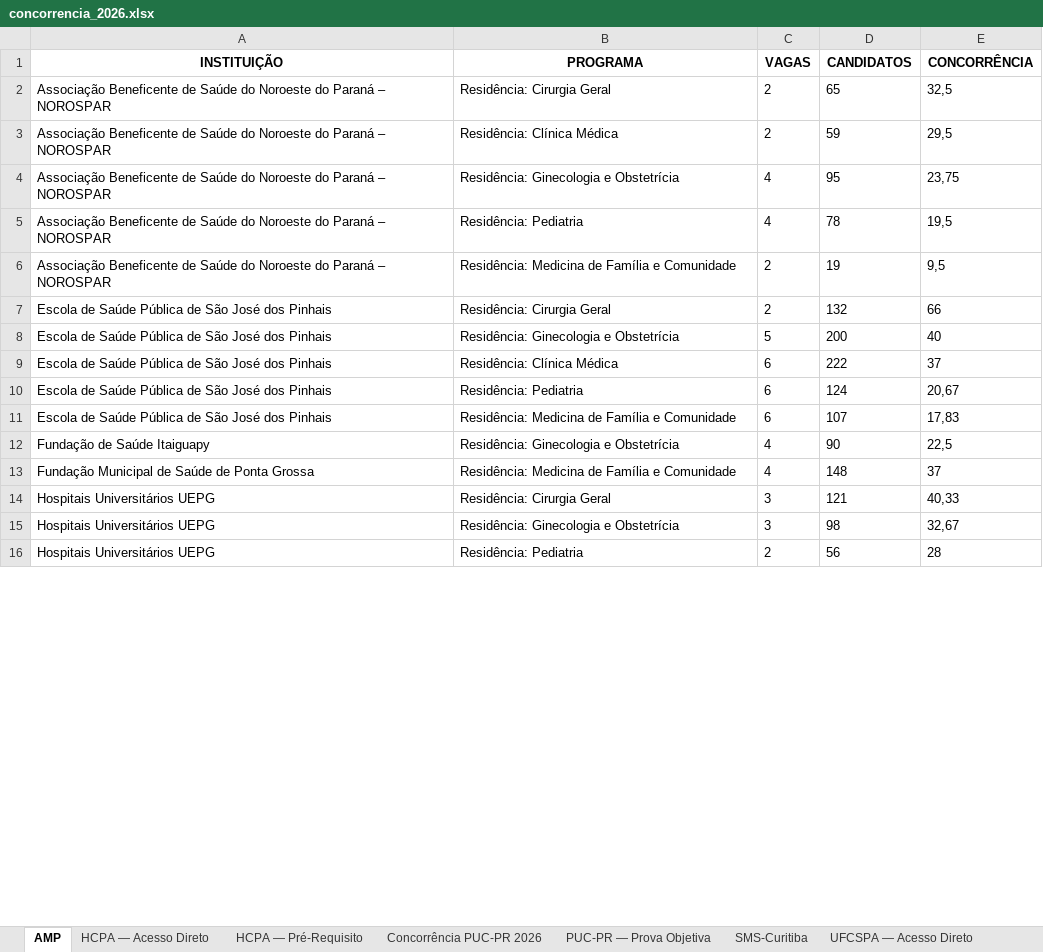
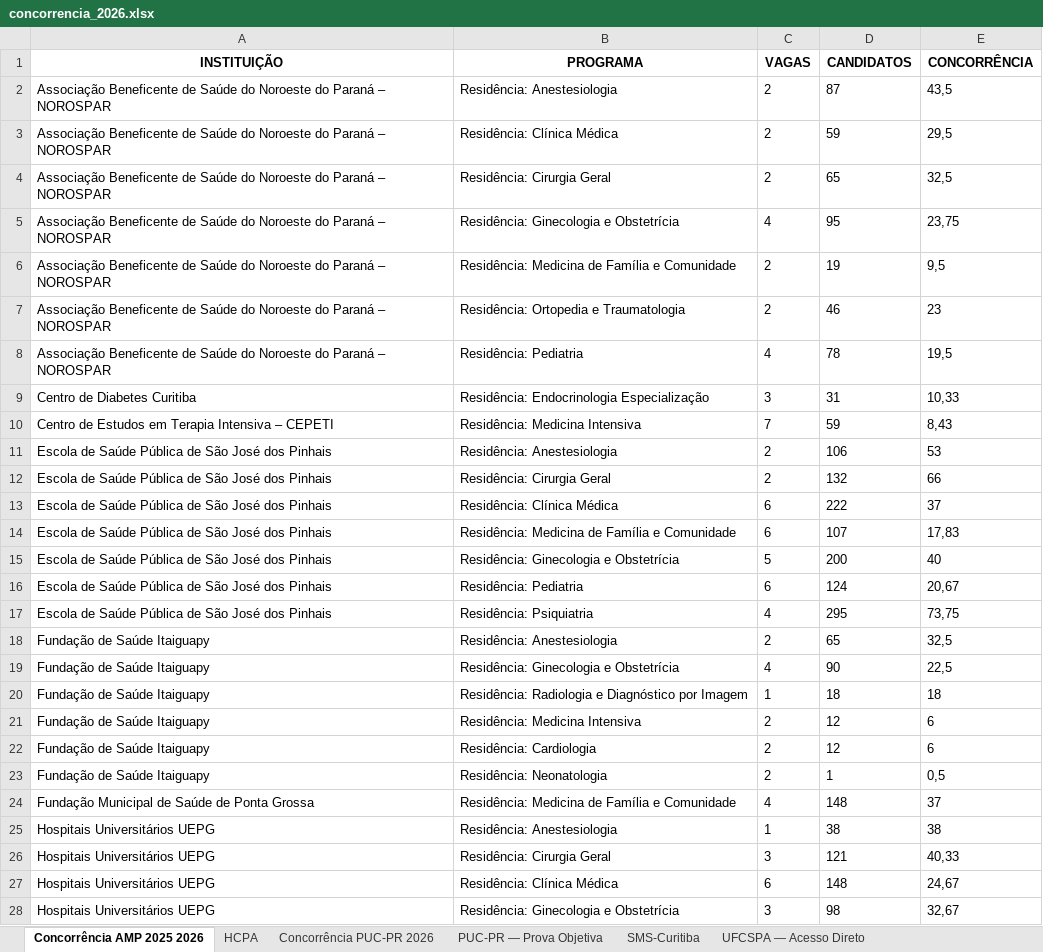
Before and after one commit to cadeteafya/residencia-candidato-vaga, an Excel workbook: site/downloads/concorrencia_2026.xlsx, sheet Concorrência AMP 2025 2026, drawn as a sheet; only a part is shown; the shorter side is filled out with more unchanged rows; values as stored, in another font and other column widths than the file's, no borders; the diff covers the shown part only; the diff names each change by its address in the sheet, - before the commit and + after, or states it on an @@ line.

```diff
--- a/site/downloads/concorrencia_2026.xlsx (sheet Concorrência AMP 2025 2026)
+++ b/site/downloads/concorrencia_2026.xlsx (sheet Concorrência AMP 2025 2026)
-sheet tab: AMP
+sheet tab: Concorrência AMP 2025 2026
-sheet tab: HCPA — Acesso Direto
+sheet tab: HCPA
-sheet tab: HCPA — Pré-Requisito
+row 2: Associação Beneficente de Saúde do Noroeste do Paraná – NOROSPAR | Residência: Anestesiologia | 2 | 87 | 43,5
+row 7: Associação Beneficente de Saúde do Noroeste do Paraná – NOROSPAR | Residência: Ortopedia e Traumatologia | 2 | 46 | 23
+row 9: Centro de Diabetes Curitiba | Residência: Endocrinologia Especialização | 3 | 31 | 10,33
+row 10: Centro de Estudos em Terapia Intensiva – CEPETI | Residência: Medicina Intensiva | 7 | 59 | 8,43
+row 11: Escola de Saúde Pública de São José dos Pinhais | Residência: Anestesiologia | 2 | 106 | 53
@@ row 9 moved to row 13: Escola de Saúde Pública de São José dos … @@
@@ row 11 moved to row 14: Escola de Saúde Pública de São José dos … @@
+row 17: Escola de Saúde Pública de São José dos Pinhais | Residência: Psiquiatria | 4 | 295 | 73,75
+row 18: Fundação de Saúde Itaiguapy | Residência: Anestesiologia | 2 | 65 | 32,5
+row 20: Fundação de Saúde Itaiguapy | Residência: Radiologia e Diagnóstico por Imagem | 1 | 18 | 18
+row 21: Fundação de Saúde Itaiguapy | Residência: Medicina Intensiva | 2 | 12 | 6
+row 22: Fundação de Saúde Itaiguapy | Residência: Cardiologia | 2 | 12 | 6
+row 23: Fundação de Saúde Itaiguapy | Residência: Neonatologia | 2 | 1 | 0,5
+row 25: Hospitais Universitários UEPG | Residência: Anestesiologia | 1 | 38 | 38
@@ row 17 moved to row 27: Hospitais Universitários UEPG @@
```
Also changed, not shown: 144 added rows, 8 moved rows and 9 edited cells elsewhere in this sheet, sheet UNICAMP — Concorrência AMP 2025, sheet Relação candidato vaga UERJ 202, other sheet tabs, site/downloads/Concorrência PUC-PR 2026.xlsx, site/downloads/Concorrência PUC-PR.xlsx, 41 other files.
